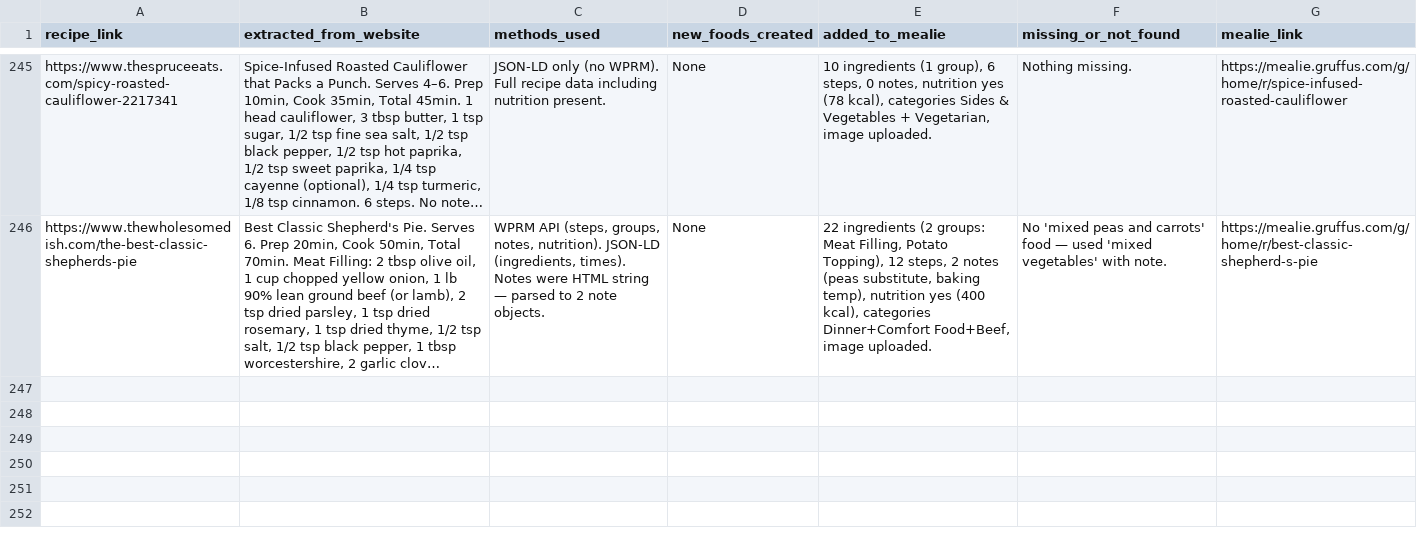
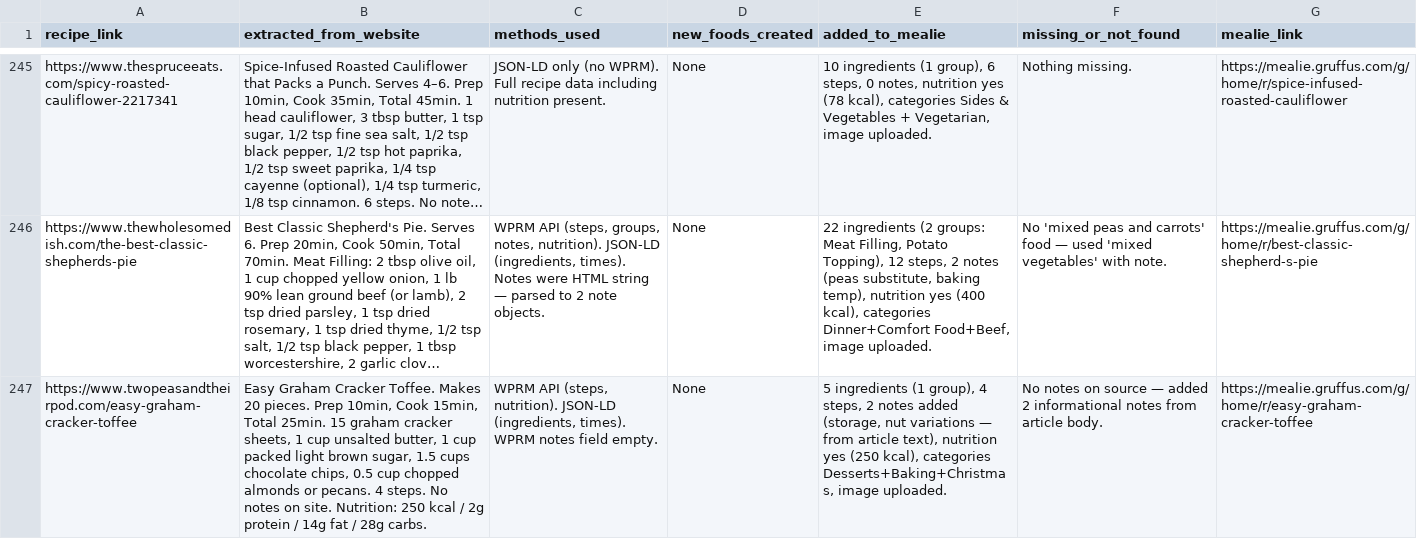
Before and after one commit to Gruffuss/MealieList, a CSV file: recipe_audit.csv, drawn as a sheet; only a part is shown, gaps mark what is left out; long unchanged cells end in …; the diff names each change by its address in the sheet, - before the commit and + after, or states it on an @@ line.

Commit message:
Audit: easy-graham-cracker-toffee

```diff
--- a/recipe_audit.csv
+++ b/recipe_audit.csv
+row 247: https://www.twopeasandtheirpod.com/easy-graham-cracker-toffee | Easy Graham Cracker Toffee. Makes 20 pieces. Prep 10min, Cook 15min, Total 25min. 15 graham cracker sheets, 1 cup unsalted butter, 1 cup packed light brown sugar, 1.5 cups chocolate chips, 0.5 cup chopped almonds or pecans. 4 steps. No notes on site. Nutrition: 250 kcal / 2g protein / 14g fat / 28g carbs. | WPRM API (steps, nutrition). JSON-LD (ingredients, times). WPRM notes field empty. | None | 5 ingredients (1 group), 4 steps, 2 notes added (storage, nut variations — from article text), nutrition yes (250 kcal), categories Desserts+Baking+Christmas, image uploaded. | No notes on source — added 2 informational notes from article body. | https://mealie.gruffus.com/g/home/r/easy-graham-cracker-toffee
```
